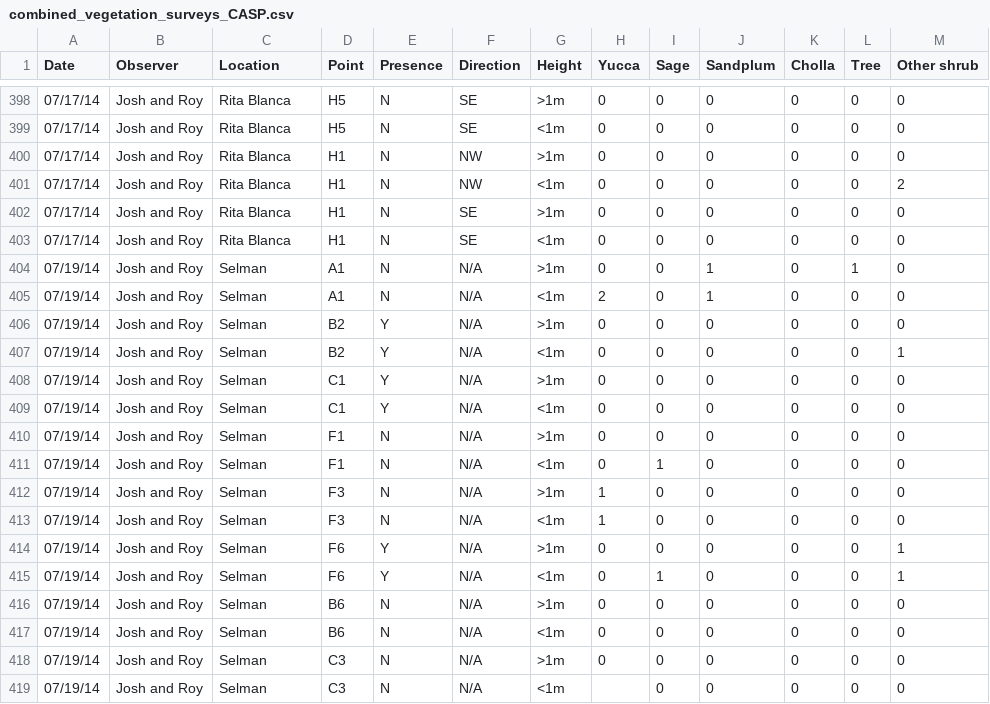
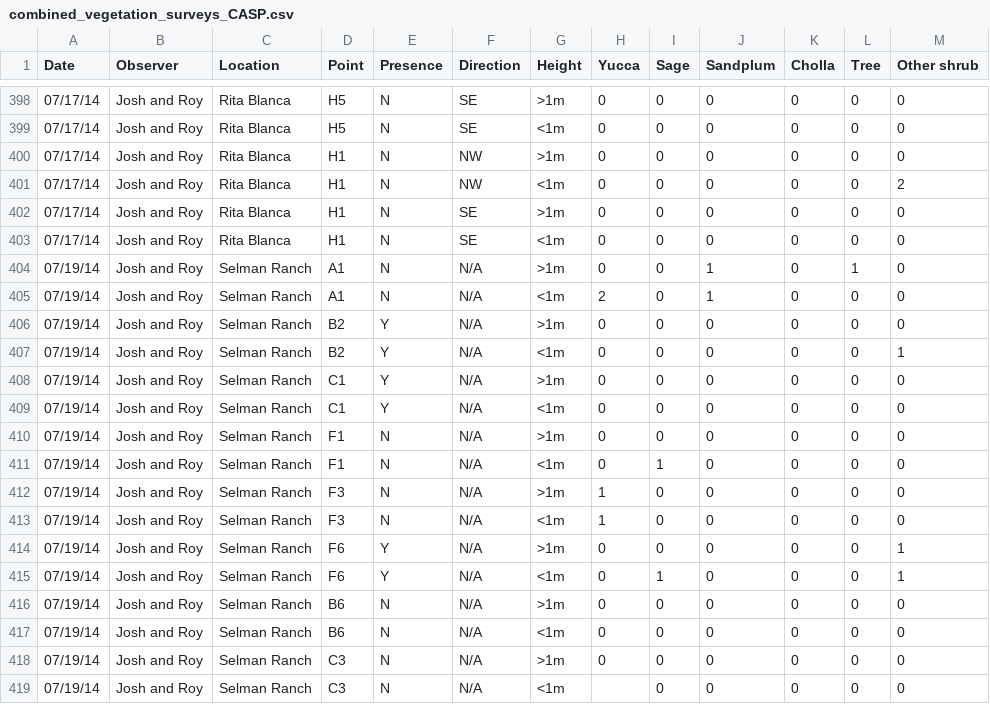
Before and after one commit to baeolophus/ou-grassland-bird-survey, a CSV file: CASP/combined_vegetation_surveys_CASP.csv, drawn as a sheet; only a part is shown, gaps mark what is left out; the diff covers the shown part only; the diff names each change by its address in the sheet, - before the commit and + after, or states it on an @@ line.

Commit message:
Renaming locations to match between files.

```diff
--- a/CASP/combined_vegetation_surveys_CASP.csv
+++ b/CASP/combined_vegetation_surveys_CASP.csv
-C404:C419 (Location): Selman
+C404:C419 (Location): Selman Ranch
```
Also changed, not shown: 76 edited cells elsewhere in this file, CASP/20170207_CASP_playback_responses_combined_longform.csv, CASP/combined_vegetation_percent_cover_CASP.csv.
